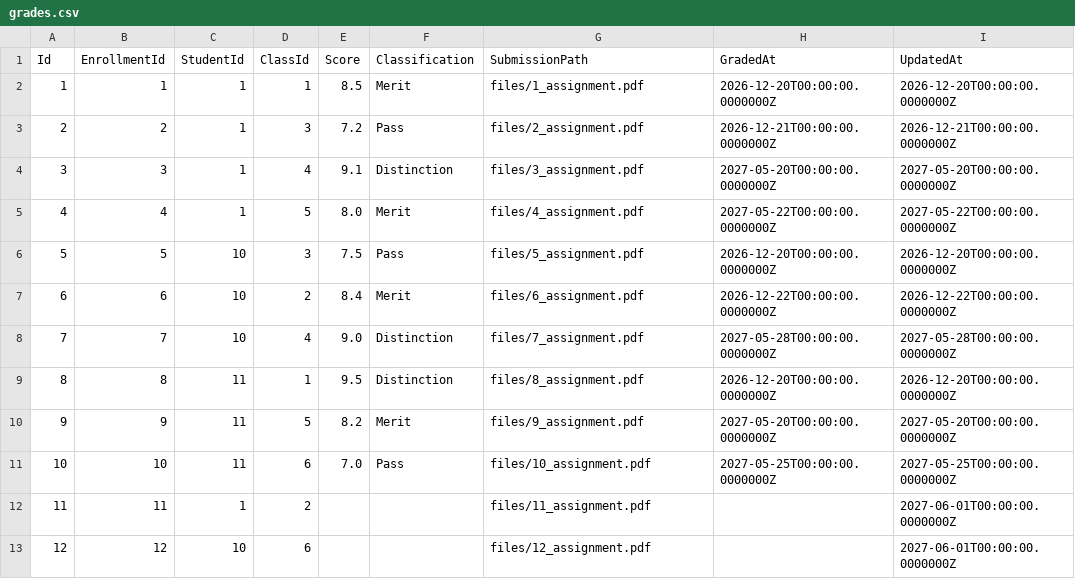
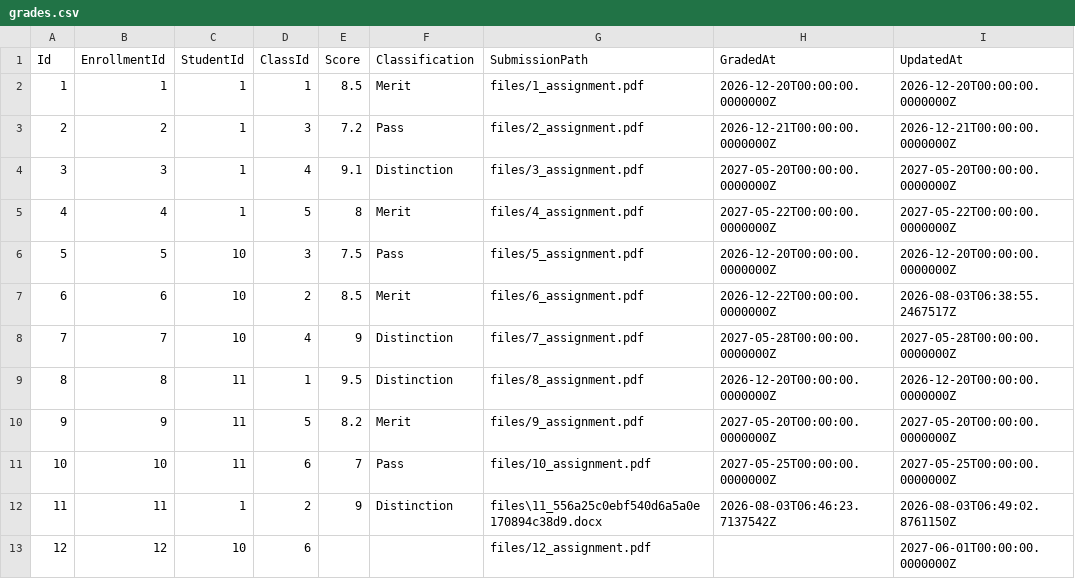
Before and after one commit to aaron-ACY/SIMS, a CSV file: SIMS-v2/SIMS-BackEnd/Data/grades.csv, drawn as a sheet; the diff names each change by its address in the sheet, - before the commit and + after, or states it on an @@ line.

```diff
--- a/SIMS-v2/SIMS-BackEnd/Data/grades.csv
+++ b/SIMS-v2/SIMS-BackEnd/Data/grades.csv
-E5 (Score): 8.0
+E5 (Score): 8
-E7 (Score): 8.4
+E7 (Score): 8.5
-I7 (UpdatedAt): 2026-12-22T00:00:00.0000000Z
+I7 (UpdatedAt): 2026-08-03T06:38:55.2467517Z
-E8 (Score): 9.0
+E8 (Score): 9
-E11 (Score): 7.0
+E11 (Score): 7
-E12 (Score): (empty)
+E12 (Score): 9
-F12 (Classification): (empty)
+F12 (Classification): Distinction
-G12 (SubmissionPath): files/11_assignment.pdf
+G12 (SubmissionPath): files\11_556a25c0ebf540d6a5a0e170894c38d9.docx
-H12 (GradedAt): (empty)
+H12 (GradedAt): 2026-08-03T06:46:23.7137542Z
-I12 (UpdatedAt): 2027-06-01T00:00:00.0000000Z
+I12 (UpdatedAt): 2026-08-03T06:49:02.8761150Z
```
Also changed, not shown: 24 other files.
